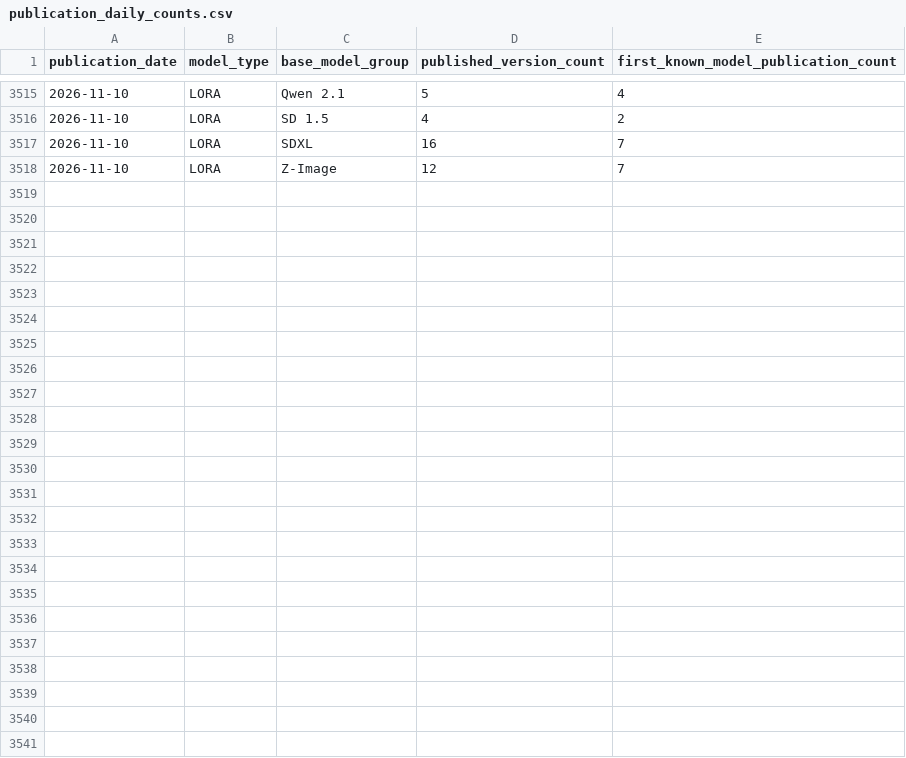
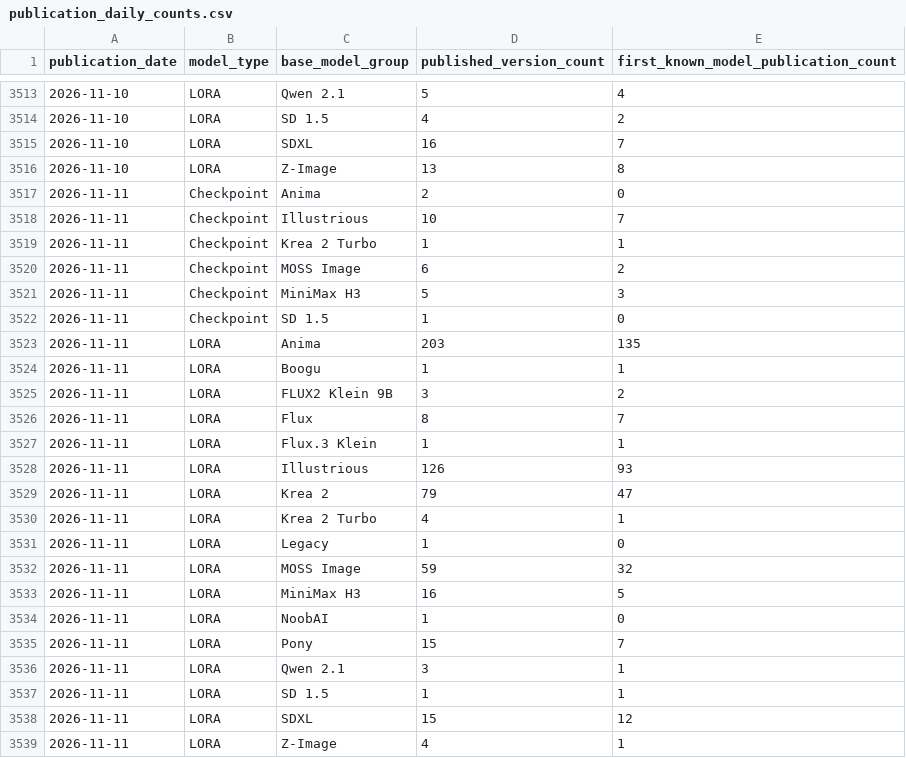
Before and after one commit to Shiba-2-shiba/civiresearch-experimental, a CSV file: data/exports/publication_daily_counts.csv, drawn as a sheet; only a part is shown, gaps mark what is left out; the diff covers the shown part only.

```diff
--- a/data/exports/publication_daily_counts.csv
+++ b/data/exports/publication_daily_counts.csv
@@ -3517,2 +3515,25 @@ publication_date,model_type,base_model_group,published_version_count,first_known
 2026-11-10,LORA,SDXL,16,7
-2026-11-10,LORA,Z-Image,12,7
+2026-11-10,LORA,Z-Image,13,8
+2026-11-11,Checkpoint,Anima,2,0
+2026-11-11,Checkpoint,Illustrious,10,7
+2026-11-11,Checkpoint,Krea 2 Turbo,1,1
+2026-11-11,Checkpoint,MOSS Image,6,2
+2026-11-11,Checkpoint,MiniMax H3,5,3
+2026-11-11,Checkpoint,SD 1.5,1,0
+2026-11-11,LORA,Anima,203,135
+2026-11-11,LORA,Boogu,1,1
+2026-11-11,LORA,FLUX2 Klein 9B,3,2
+2026-11-11,LORA,Flux,8,7
+2026-11-11,LORA,Flux.3 Klein,1,1
+2026-11-11,LORA,Illustrious,126,93
+2026-11-11,LORA,Krea 2,79,47
+2026-11-11,LORA,Krea 2 Turbo,4,1
+2026-11-11,LORA,Legacy,1,0
+2026-11-11,LORA,MOSS Image,59,32
+2026-11-11,LORA,MiniMax H3,16,5
+2026-11-11,LORA,NoobAI,1,0
+2026-11-11,LORA,Pony,15,7
+2026-11-11,LORA,Qwen 2.1,3,1
+2026-11-11,LORA,SD 1.5,1,1
+2026-11-11,LORA,SDXL,15,12
+2026-11-11,LORA,Z-Image,4,1
```
Also changed, not shown: 2 removed rows and 57 edited cells elsewhere in this file, data/daily_counts.csv, data/exports/daily_counts.csv, 11 other files.
